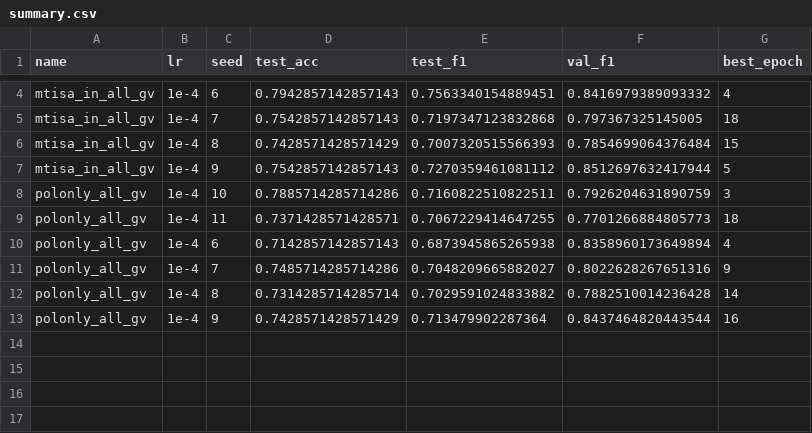
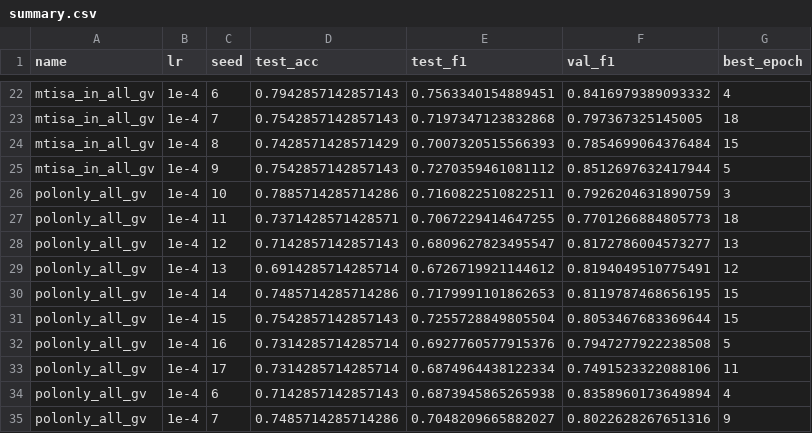
Before and after one commit to abhiram-1115/MT-ISA, a CSV file: results_laptop/summary.csv, drawn as a sheet; only a part is shown, gaps mark what is left out; the shorter side is filled out with more unchanged rows; the diff covers the shown part only.

```diff
--- a/results_laptop/summary.csv
+++ b/results_laptop/summary.csv
@@ -9,2 +27,8 @@ polonly_all_gv,1e-4,10,0.7885714285714286,0.7160822510822511,0.7926204631890759,
 polonly_all_gv,1e-4,11,0.7371428571428571,0.7067229414647255,0.7701266884805773,18
+polonly_all_gv,1e-4,12,0.7142857142857143,0.6809627823495547,0.8172786004573277,13
+polonly_all_gv,1e-4,13,0.6914285714285714,0.6726719921144612,0.8194049510775491,12
+polonly_all_gv,1e-4,14,0.7485714285714286,0.7179991101862653,0.8119787468656195,15
+polonly_all_gv,1e-4,15,0.7542857142857143,0.7255728849805504,0.8053467683369644,15
+polonly_all_gv,1e-4,16,0.7314285714285714,0.6927760577915376,0.7947277922238508,5
+polonly_all_gv,1e-4,17,0.7314285714285714,0.6874964438122334,0.7491523322088106,11
 polonly_all_gv,1e-4,6,0.7142857142857143,0.6873945865265938,0.8358960173649894,4
```
Also changed, not shown: 18 added rows elsewhere in this file, results/summary.csv, 11 other files.
